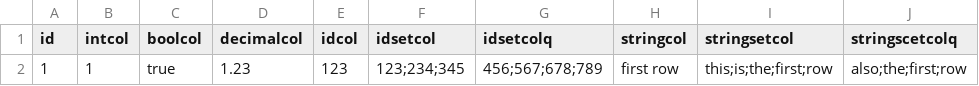
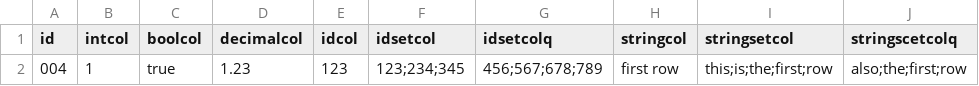
Before and after one commit to FeatureBaseDB/featurebase-docs, a CSV file: assets/sql-eg/insert-bulk-all-cols.csv, drawn as a sheet; only a part is shown; the diff names each change by its address in the sheet, - before the commit and + after, or states it on an @@ line.

Commit message:
revisions to insert bulk statement to make clearer and updates to rest

```diff
--- a/assets/sql-eg/insert-bulk-all-cols.csv
+++ b/assets/sql-eg/insert-bulk-all-cols.csv
-A2 (id): 1
+A2 (id): 004
```
Also changed, not shown: 3 other files.
